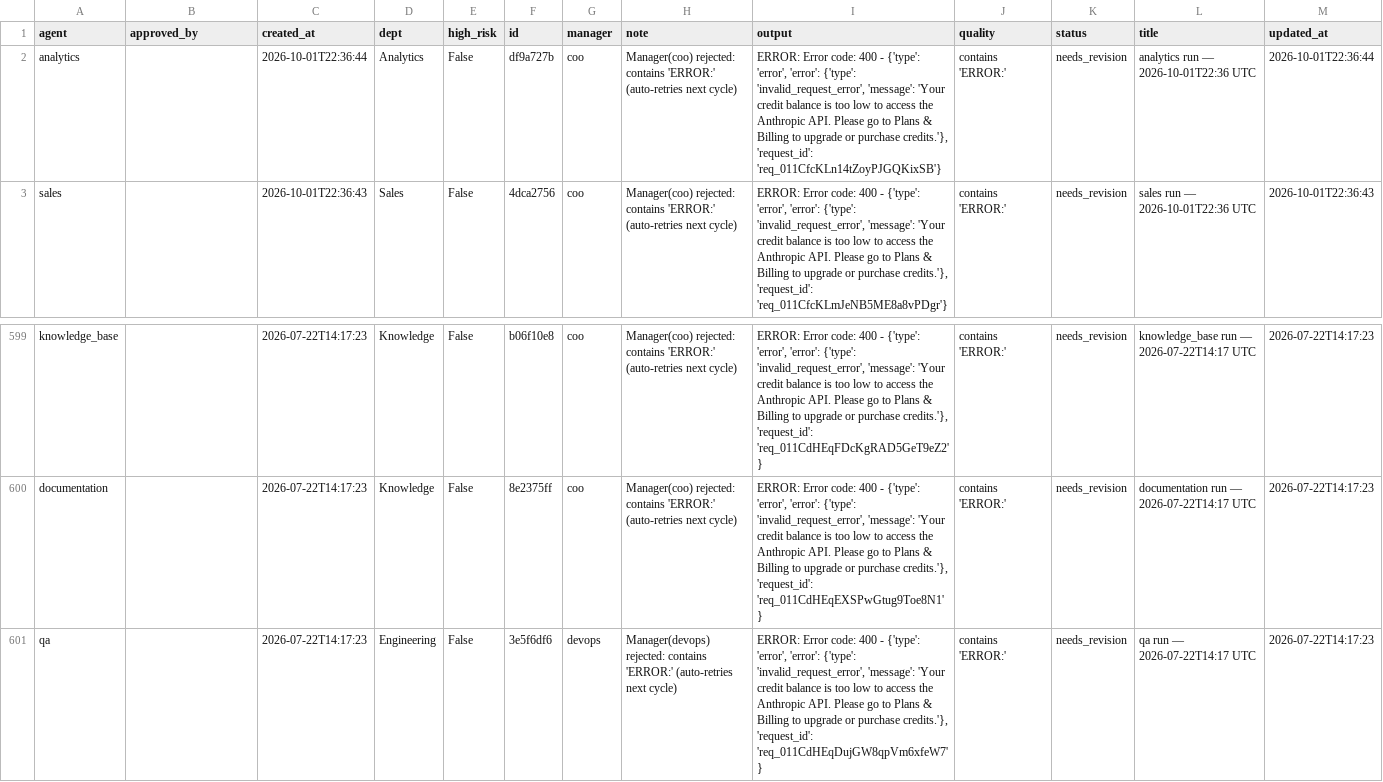
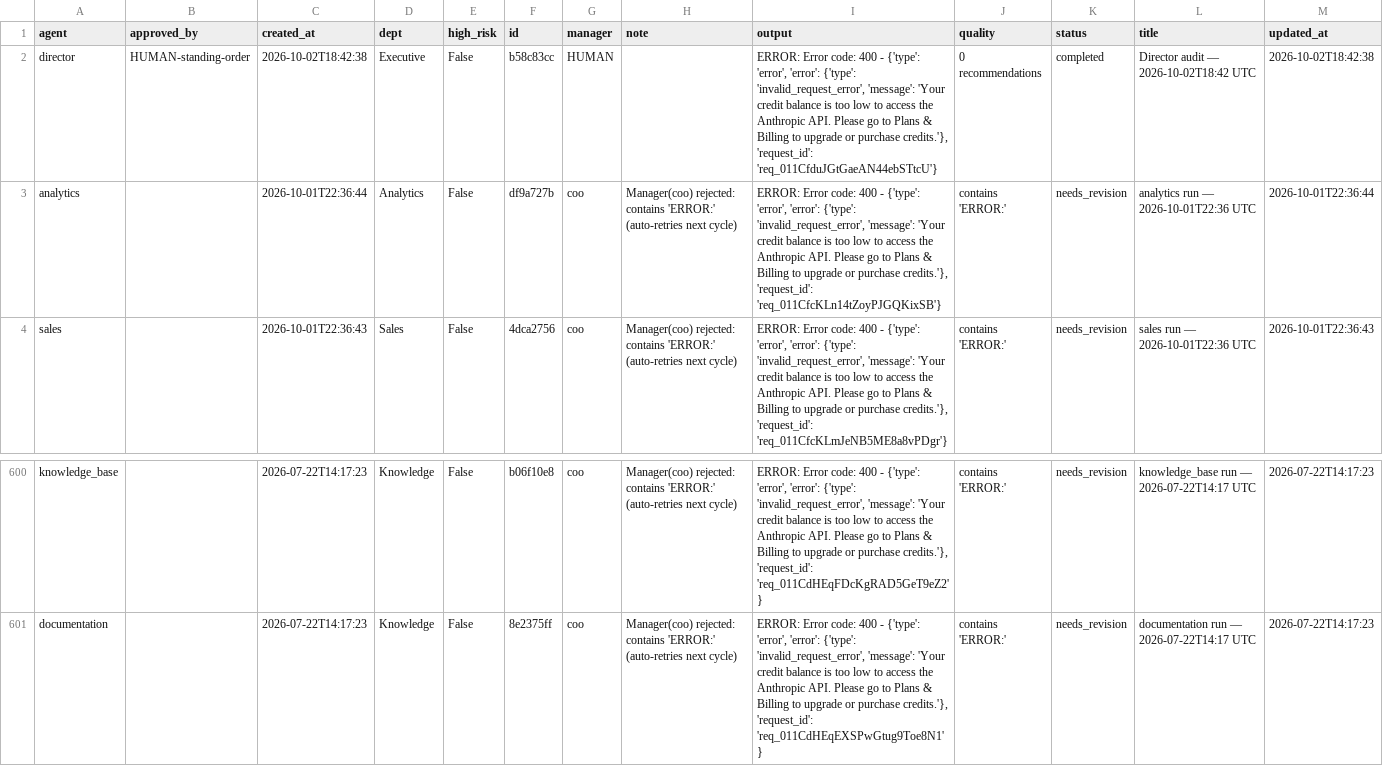
Before and after one commit to jaspalsingh321jsrr-ops/opsrunner-agents, a CSV file: data/exports/tasks.csv, drawn as a sheet; only a part is shown, gaps mark what is left out; removed rows and columns are numbered as before the commit, all else as after; the diff names each change by its address in the sheet, - before the commit and + after, or states it on an @@ line.

```diff
--- a/data/exports/tasks.csv
+++ b/data/exports/tasks.csv
+row 2: director | HUMAN-standing-order | 2026-10-02T18:42:38 | Executive | False | b58c83cc | HUMAN |  | ERROR: Error code: 400 - {'type': 'error', 'error': {'type': 'invalid_request_error', 'message': 'Your credit balance is too low to access the Anthropic API. Please go to Plans & Billing to upgrade or purchase credits.'}, 'request_id': 'req_011CfduJGtGaeAN44ebSTtcU'} | 0 recommendations | completed | Director audit — 2026-10-02T18:42 UTC | 2026-10-02T18:42:38
-row 601: qa |  | 2026-07-22T14:17:23 | Engineering | False | 3e5f6df6 | devops | Manager(devops) rejected: contains 'ERROR:' (auto-retries next cycle) | ERROR: Error code: 400 - {'type': 'error', 'error': {'type': 'invalid_request_error', 'message': 'Your credit balance is too low to access the Anthropic API. Please go to Plans & Billing to upgrade or purchase credits.'}, 'request_id': 'req_011CdHEqDujGW8qpVm6xfeW7'} | contains 'ERROR:' | needs_revision | qa run — 2026-07-22T14:17 UTC | 2026-07-22T14:17:23
```
Also changed, not shown: data/exports/analytics_runs.csv, 5 other files.
